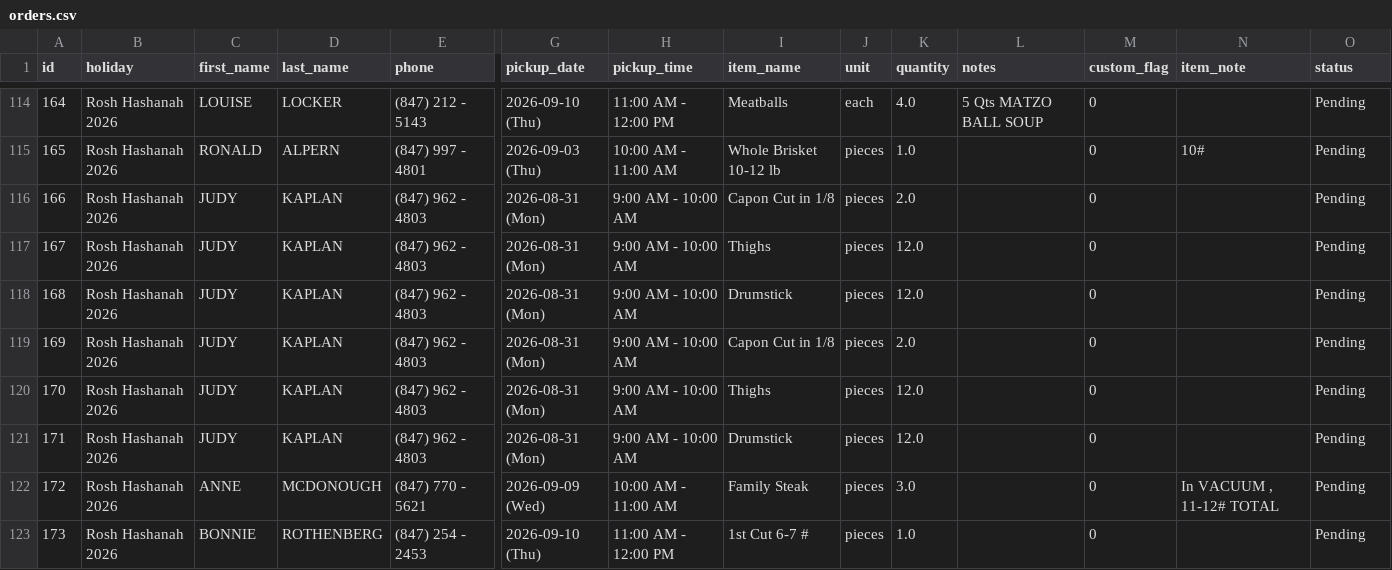
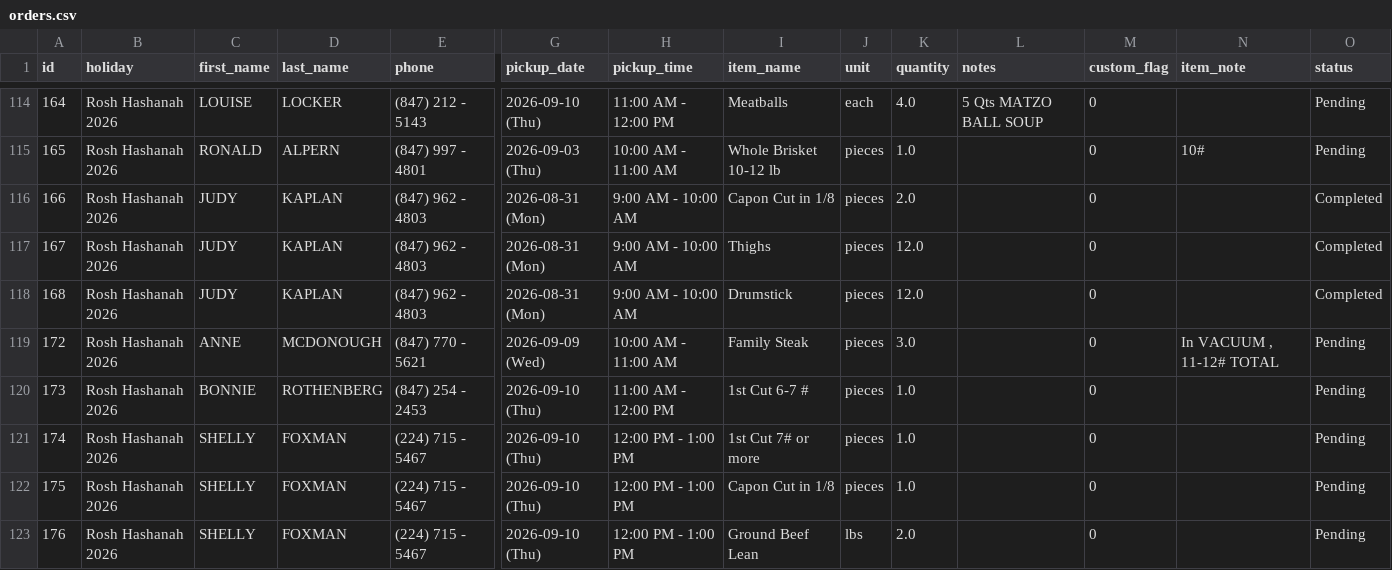
Before and after one commit to shaevitzmarket/holiday-orders, a CSV file: orders.csv, drawn as a sheet; only a part is shown, gaps mark what is left out; the shorter side is filled out with more unchanged rows; rows hold the shown columns only; the diff names each change by its address in the sheet, - before the commit and + after, or states it on an @@ line.

Commit message:
Edit order for JUDY KAPLAN

```diff
--- a/orders.csv
+++ b/orders.csv
-O116:O118 (status): Pending
+O116:O118 (status): Completed
-row 119: 169 | Rosh Hashanah 2026 | JUDY | KAPLAN | (847) 962 - 4803 | 2026-08-31 (Mon) | 9:00 AM - 10:00 AM | Capon Cut in 1/8 | pieces | 2.0 |  | 0 |  | Pending
-row 120: 170 | Rosh Hashanah 2026 | JUDY | KAPLAN | (847) 962 - 4803 | 2026-08-31 (Mon) | 9:00 AM - 10:00 AM | Thighs | pieces | 12.0 |  | 0 |  | Pending
-row 121: 171 | Rosh Hashanah 2026 | JUDY | KAPLAN | (847) 962 - 4803 | 2026-08-31 (Mon) | 9:00 AM - 10:00 AM | Drumstick | pieces | 12.0 |  | 0 |  | Pending
```
